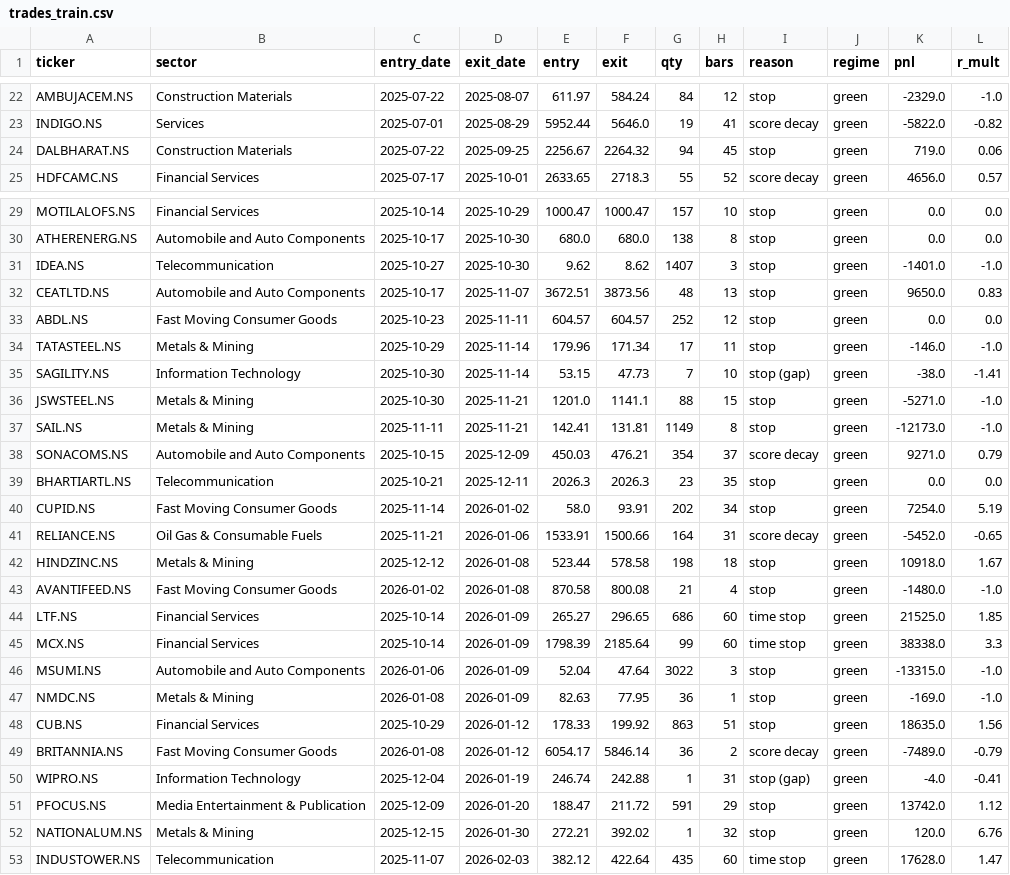
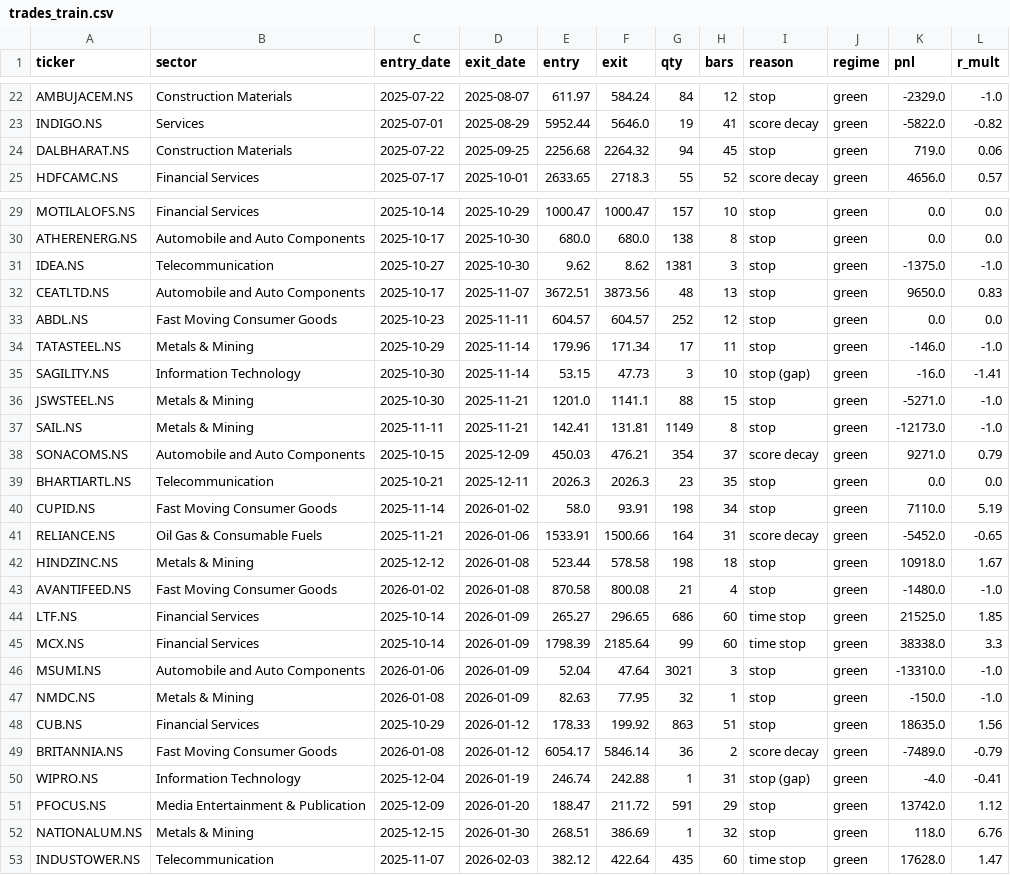
Before and after one commit to aryachirag02/swing-desk, a CSV file: trades_train.csv, drawn as a sheet; only a part is shown, gaps mark what is left out; the diff covers the shown part only.

```diff
--- a/trades_train.csv
+++ b/trades_train.csv
@@ -23,3 +23,3 @@ AMBUJACEM.NS,Construction Materials,2025-07-22,2025-08-07,611.97,584.24,84,12,st
 INDIGO.NS,Services,2025-07-01,2025-08-29,5952.44,5646.0,19,41,score decay,green,-5822.0,-0.82
-DALBHARAT.NS,Construction Materials,2025-07-22,2025-09-25,2256.67,2264.32,94,45,stop,green,719.0,0.06
+DALBHARAT.NS,Construction Materials,2025-07-22,2025-09-25,2256.68,2264.32,94,45,stop,green,719.0,0.06
 HDFCAMC.NS,Financial Services,2025-07-17,2025-10-01,2633.65,2718.3,55,52,score decay,green,4656.0,0.57
@@ -30,3 +30,3 @@ MOTILALOFS.NS,Financial Services,2025-10-14,2025-10-29,1000.47,1000.47,157,10,st
 ATHERENERG.NS,Automobile and Auto Components,2025-10-17,2025-10-30,680.0,680.0,138,8,stop,green,0.0,0.0
-IDEA.NS,Telecommunication,2025-10-27,2025-10-30,9.62,8.62,1407,3,stop,green,-1401.0,-1.0
+IDEA.NS,Telecommunication,2025-10-27,2025-10-30,9.62,8.62,1381,3,stop,green,-1375.0,-1.0
 CEATLTD.NS,Automobile and Auto Components,2025-10-17,2025-11-07,3672.51,3873.56,48,13,stop,green,9650.0,0.83
@@ -34,3 +34,3 @@ ABDL.NS,Fast Moving Consumer Goods,2025-10-23,2025-11-11,604.57,604.57,252,12,st
 TATASTEEL.NS,Metals & Mining,2025-10-29,2025-11-14,179.96,171.34,17,11,stop,green,-146.0,-1.0
-SAGILITY.NS,Information Technology,2025-10-30,2025-11-14,53.15,47.73,7,10,stop (gap),green,-38.0,-1.41
+SAGILITY.NS,Information Technology,2025-10-30,2025-11-14,53.15,47.73,3,10,stop (gap),green,-16.0,-1.41
 JSWSTEEL.NS,Metals & Mining,2025-10-30,2025-11-21,1201.0,1141.1,88,15,stop,green,-5271.0,-1.0
@@ -39,3 +39,3 @@ SONACOMS.NS,Automobile and Auto Components,2025-10-15,2025-12-09,450.03,476.21,3
 BHARTIARTL.NS,Telecommunication,2025-10-21,2025-12-11,2026.3,2026.3,23,35,stop,green,0.0,0.0
-CUPID.NS,Fast Moving Consumer Goods,2025-11-14,2026-01-02,58.0,93.91,202,34,stop,green,7254.0,5.19
+CUPID.NS,Fast Moving Consumer Goods,2025-11-14,2026-01-02,58.0,93.91,198,34,stop,green,7110.0,5.19
 RELIANCE.NS,Oil Gas & Consumable Fuels,2025-11-21,2026-01-06,1533.91,1500.66,164,31,score decay,green,-5452.0,-0.65
@@ -45,4 +45,4 @@ LTF.NS,Financial Services,2025-10-14,2026-01-09,265.27,296.65,686,60,time stop,g
 MCX.NS,Financial Services,2025-10-14,2026-01-09,1798.39,2185.64,99,60,time stop,green,38338.0,3.3
-MSUMI.NS,Automobile and Auto Components,2026-01-06,2026-01-09,52.04,47.64,3022,3,stop,green,-13315.0,-1.0
-NMDC.NS,Metals & Mining,2026-01-08,2026-01-09,82.63,77.95,36,1,stop,green,-169.0,-1.0
+MSUMI.NS,Automobile and Auto Components,2026-01-06,2026-01-09,52.04,47.64,3021,3,stop,green,-13310.0,-1.0
+NMDC.NS,Metals & Mining,2026-01-08,2026-01-09,82.63,77.95,32,1,stop,green,-150.0,-1.0
 CUB.NS,Financial Services,2025-10-29,2026-01-12,178.33,199.92,863,51,stop,green,18635.0,1.56
@@ -51,3 +51,3 @@ WIPRO.NS,Information Technology,2025-12-04,2026-01-19,246.74,242.88,1,31,stop (g
 PFOCUS.NS,Media Entertainment & Publication,2025-12-09,2026-01-20,188.47,211.72,591,29,stop,green,13742.0,1.12
-NATIONALUM.NS,Metals & Mining,2025-12-15,2026-01-30,272.21,392.02,1,32,stop,green,120.0,6.76
+NATIONALUM.NS,Metals & Mining,2025-12-15,2026-01-30,268.51,386.69,1,32,stop,green,118.0,6.76
 INDUSTOWER.NS,Telecommunication,2025-11-07,2026-02-03,382.12,422.64,435,60,time stop,green,17628.0,1.47
```
Also changed, not shown: 5 edited cells elsewhere in this file, 2 other files.
